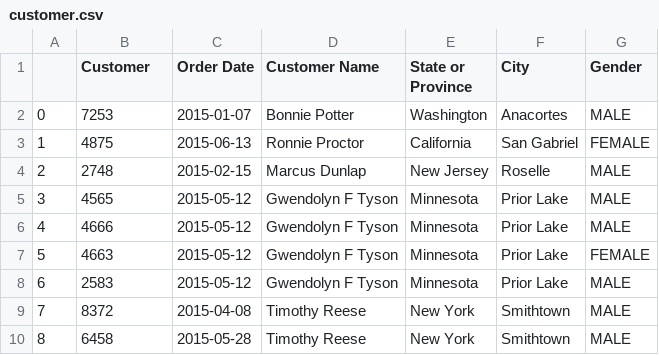
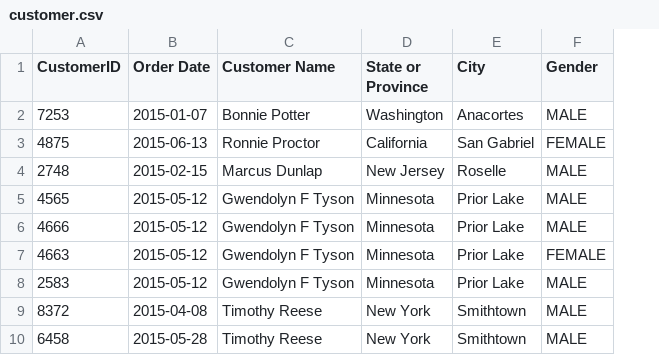
Before and after one commit to Mayank-Sharma-Git/Projects, a CSV file: final Project/dataset/customer.csv, drawn as a sheet; only a part is shown; removed rows and columns are numbered as before the commit, all else as after; the diff names each change by its address in the sheet, - before the commit and + after, or states it on an @@ line.

```diff
--- a/final Project/dataset/customer.csv
+++ b/final Project/dataset/customer.csv
-column A, rows 2-10: 0 | 1 | 2 | 3 | 4 | 5 | 6 | 7 | 8
-A1: Customer
+A1: CustomerID
```
Also changed, not shown: 5 other files.
